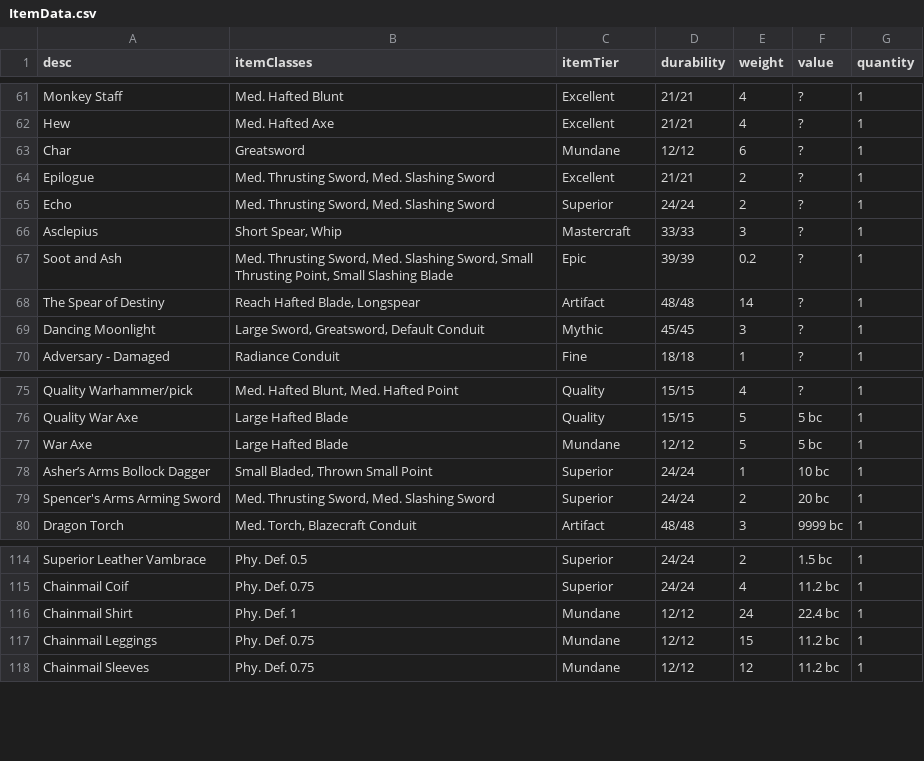
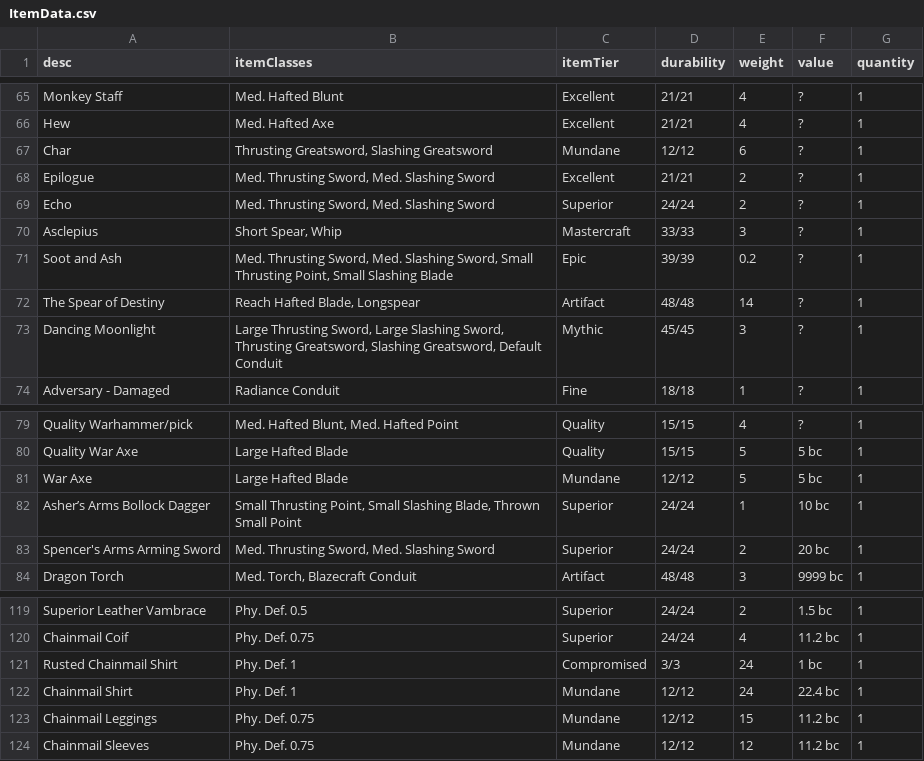
Before and after one commit to JackDanna/OldFallenCharacterSheet, a CSV file: src/Server/FallenData/ItemData.csv, drawn as a sheet; only a part is shown, gaps mark what is left out; the diff covers the shown part only.

```diff
--- a/src/Server/FallenData/ItemData.csv
+++ b/src/Server/FallenData/ItemData.csv
@@ -62,3 +66,3 @@ Monkey Staff,Med. Hafted Blunt,Excellent,21/21,4,?,1
 Hew,Med. Hafted Axe,Excellent,21/21,4,?,1
-Char,Greatsword,Mundane,12/12,6,?,1
+Char,"Thrusting Greatsword, Slashing Greatsword",Mundane,12/12,6,?,1
 Epilogue,"Med. Thrusting Sword, Med. Slashing Sword",Excellent,21/21,2,?,1
@@ -68,3 +72,3 @@ Soot and Ash,"Med. Thrusting Sword, Med. Slashing Sword, Small Thrusting Point,
 The Spear of Destiny,"Reach Hafted Blade, Longspear",Artifact,48/48,14,?,1
-Dancing Moonlight,"Large Sword, Greatsword, Default Conduit",Mythic,45/45,3,?,1
+Dancing Moonlight,"Large Thrusting Sword, Large Slashing Sword, Thrusting Greatsword, Slashing Greatsword, Default Conduit",Mythic,45/45,3,?,1
 Adversary - Damaged,Radiance Conduit,Fine,18/18,1,?,1
@@ -77,3 +81,3 @@ Quality War Axe,Large Hafted Blade,Quality,15/15,5,5 bc,1
 War Axe,Large Hafted Blade,Mundane,12/12,5,5 bc,1
-Asher’s Arms Bollock Dagger,"Small Bladed, Thrown Small Point",Superior,24/24,1,10 bc,1
+Asher’s Arms Bollock Dagger,"Small Thrusting Point, Small Slashing Blade, Thrown Small Point",Superior,24/24,1,10 bc,1
 Spencer's Arms Arming Sword,"Med. Thrusting Sword, Med. Slashing Sword",Superior,24/24,2,20 bc,1
@@ -115,2 +120,3 @@ Superior Leather Vambrace,Phy. Def. 0.5,Superior,24/24,2,1.5 bc,1
 Chainmail Coif,Phy. Def. 0.75,Superior,24/24,4,11.2 bc,1
+Rusted Chainmail Shirt,Phy. Def. 1,Compromised,3/3,24,1 bc,1
 Chainmail Shirt,Phy. Def. 1,Mundane,12/12,24,22.4 bc,1
```
Also changed, not shown: 5 added rows and 5 edited cells elsewhere in this file, src/Server/FallenData/AttributeDeterminedDiceModData.csv, src/Server/FallenData/EffectsData.csv.
